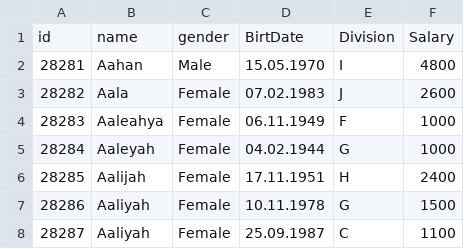
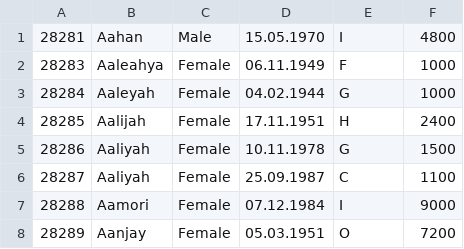
Before and after one commit to l4ySS/csvReader, a CSV file: src/main/resources/foreign_names.csv, drawn as a sheet; only a part is shown; the shorter side is filled out with more unchanged rows; the diff names each change by its address in the sheet, - before the commit and + after, or states it on an @@ line.

```diff
--- a/src/main/resources/foreign_names.csv
+++ b/src/main/resources/foreign_names.csv
-row 1: id | name | gender | BirtDate | Division | Salary
-row 3: 28282 | Aala | Female | 07.02.1983 | J | 2600
```
Also changed, not shown: 5 other files.
